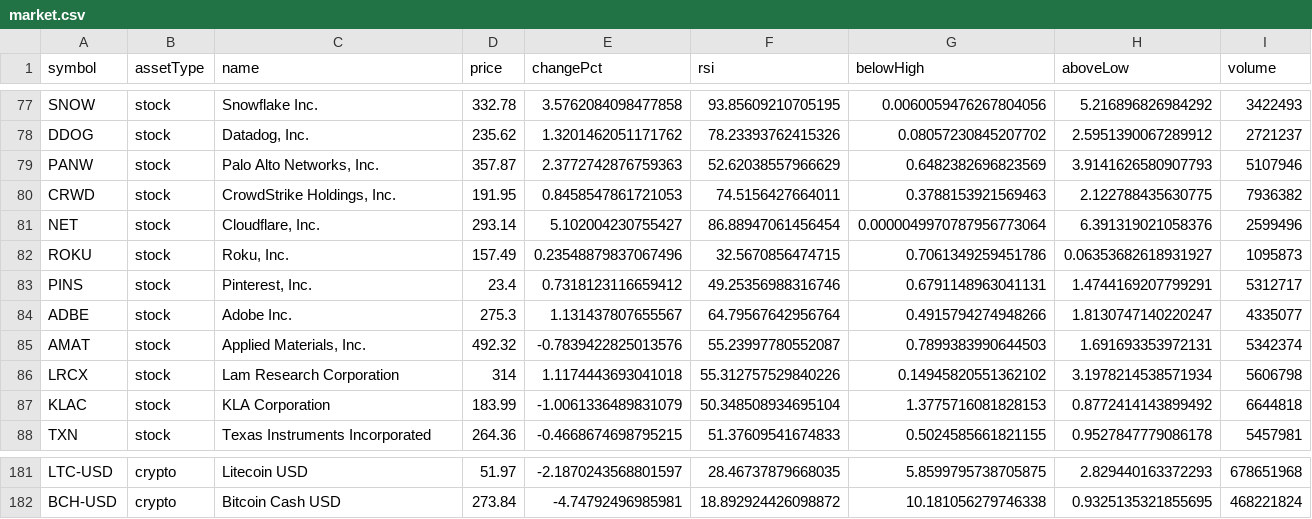
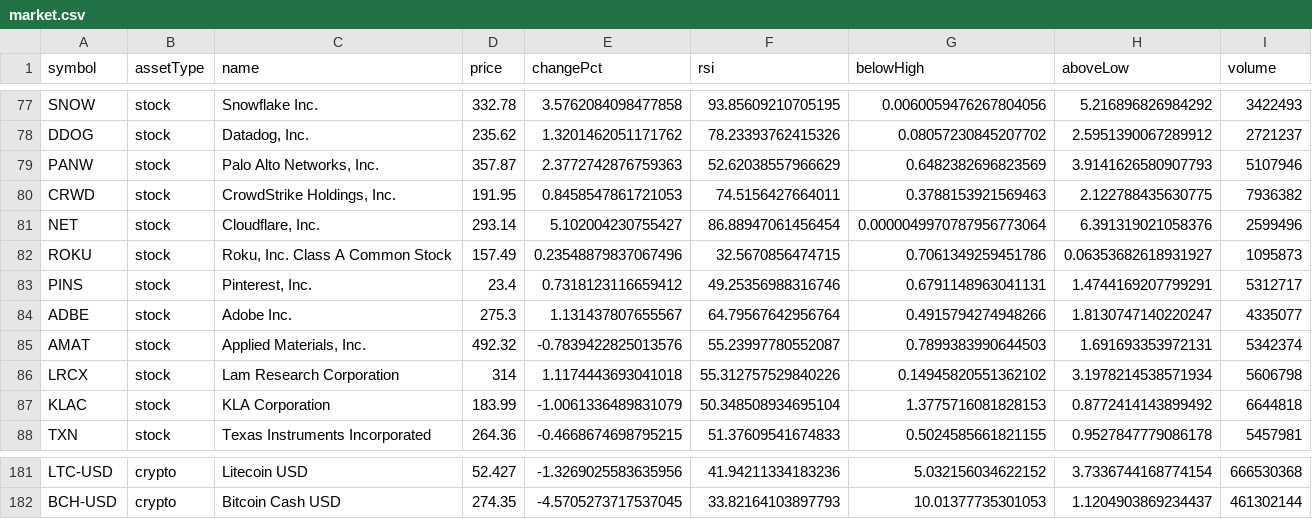
Before and after one commit to test23780460/test11, a CSV file: data/market.csv, drawn as a sheet; only a part is shown, gaps mark what is left out; the diff covers the shown part only; the diff names each change by its address in the sheet, - before the commit and + after, or states it on an @@ line.

```diff
--- a/data/market.csv
+++ b/data/market.csv
-C82 (name): Roku, Inc.
+C82 (name): Roku, Inc. Class A Common Stock
-D181 (price): 51.97
+D181 (price): 52.427
-E181 (changePct): -2.1870243568801597
+E181 (changePct): -1.3269025583635956
-F181 (rsi): 28.46737879668035
+F181 (rsi): 41.94211334183236
-G181 (belowHigh): 5.8599795738705875
+G181 (belowHigh): 5.032156034622152
-H181 (aboveLow): 2.829440163372293
+H181 (aboveLow): 3.7336744168774154
-I181 (volume): 678651968
+I181 (volume): 666530368
-D182 (price): 273.84
+D182 (price): 274.35
-E182 (changePct): -4.74792496985981
+E182 (changePct): -4.5705273717537045
-F182 (rsi): 18.892924426098872
+F182 (rsi): 33.82164103897793
-G182 (belowHigh): 10.181056279746338
+G182 (belowHigh): 10.01377735301053
-H182 (aboveLow): 0.9325135321855695
+H182 (aboveLow): 1.1204903869234437
-I182 (volume): 468221824
+I182 (volume): 461302144
```
Also changed, not shown: 63 edited cells elsewhere in this file, data/history.csv, prices.csv, 6 other files.
